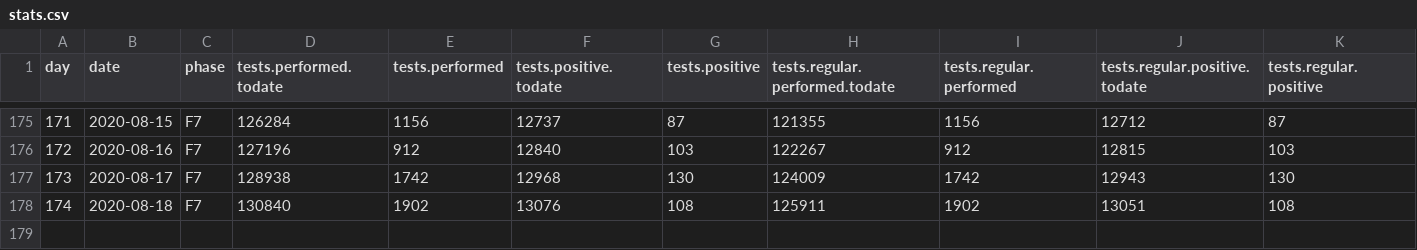
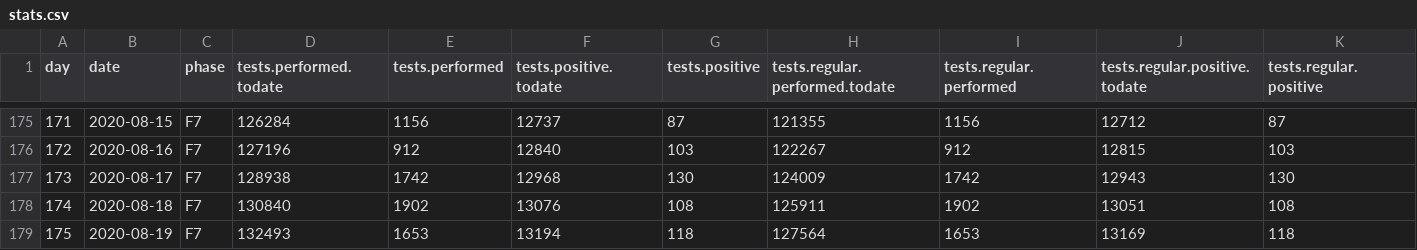
Before and after one commit to treker-mk/data, a CSV file: csv/stats.csv, drawn as a sheet; only a part is shown, gaps mark what is left out; rows hold the shown columns only; the diff names each change by its address in the sheet, - before the commit and + after, or states it on an @@ line.

```diff
--- a/csv/stats.csv
+++ b/csv/stats.csv
+row 179: 175 | 2020-08-19 | F7 | 132493 | 1653 | 13194 | 118 | 127564 | 1653 | 13169 | 118
```
Also changed, not shown: csv/patients.csv, 2 other files.
